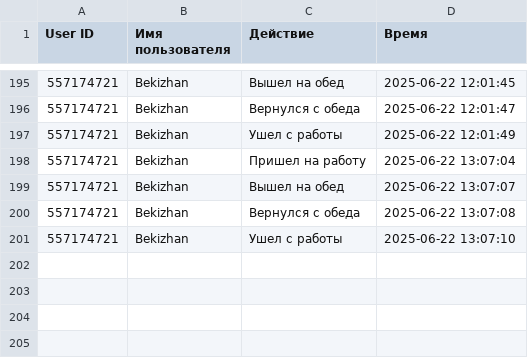
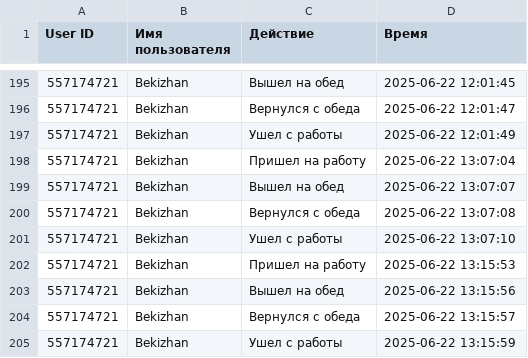
Before and after one commit to Bekizhan-Abdulzhanov/bpn_teletime, a CSV file: work_time.csv, drawn as a sheet; only a part is shown, gaps mark what is left out.

```diff
--- a/work_time.csv
+++ b/work_time.csv
@@ -201 +201,5 @@ User ID,Имя пользователя,Действие,Время
 557174721,Bekizhan,Ушел с работы,2025-06-22 13:07:10
+557174721,Bekizhan,Пришел на работу,2025-06-22 13:15:53
+557174721,Bekizhan,Вышел на обед,2025-06-22 13:15:56
+557174721,Bekizhan,Вернулся с обеда,2025-06-22 13:15:57
+557174721,Bekizhan,Ушел с работы,2025-06-22 13:15:59
```
Also changed, not shown: 3 other files.
